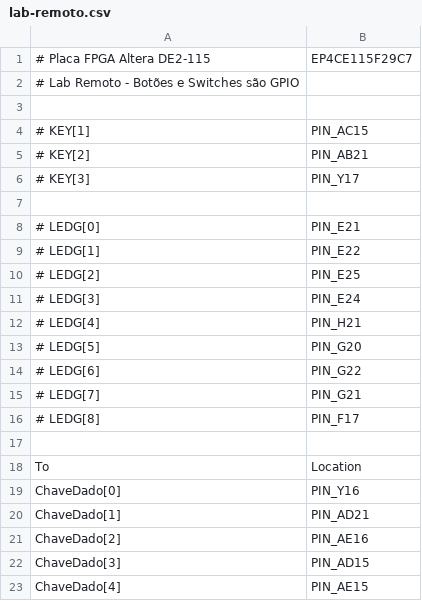
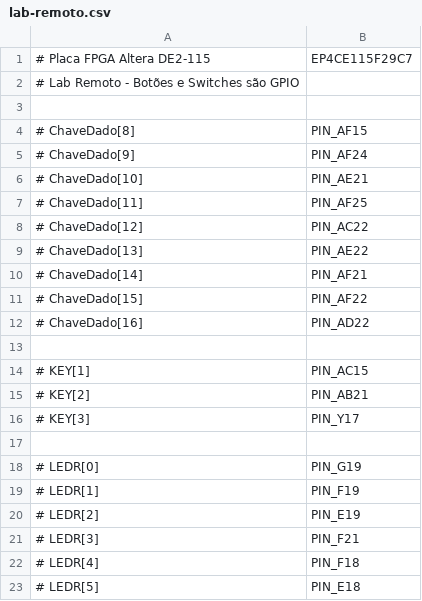
Before and after one commit to parkvivi/ARM32, a CSV file: pinagem/lab-remoto.csv, drawn as a sheet; only a part is shown; the shorter side is filled out with more unchanged rows; the diff covers the shown part only.

```diff
--- a/pinagem/lab-remoto.csv
+++ b/pinagem/lab-remoto.csv
@@ -3,2 +3,12 @@
 
+# ChaveDado[8],PIN_AF15
+# ChaveDado[9],PIN_AF24
+# ChaveDado[10],PIN_AE21
+# ChaveDado[11],PIN_AF25
+# ChaveDado[12],PIN_AC22
+# ChaveDado[13],PIN_AE22
+# ChaveDado[14],PIN_AF21
+# ChaveDado[15],PIN_AF22
+# ChaveDado[16],PIN_AD22
+
 # KEY[1],PIN_AC15
@@ -6 +16,8 @@
 # KEY[3],PIN_Y17
+
+# LEDR[0],PIN_G19
+# LEDR[1],PIN_F19
+# LEDR[2],PIN_E19
+# LEDR[3],PIN_F21
+# LEDR[4],PIN_F18
+# LEDR[5],PIN_E18
```
Also changed, not shown: 12 added rows, 24 removed rows and 29 edited cells elsewhere in this file, pinagem/placa-fisica.csv, 6 other files.
